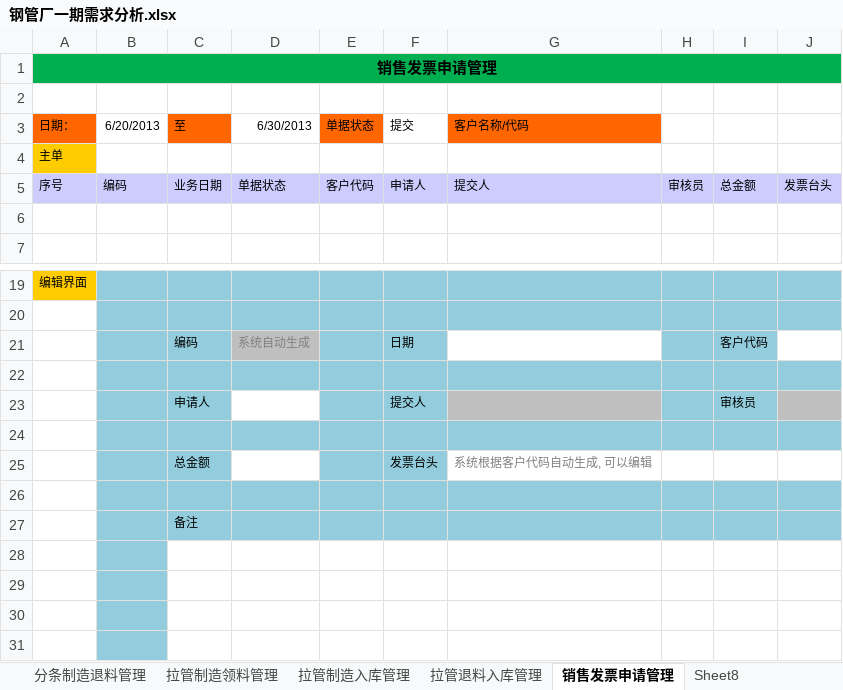
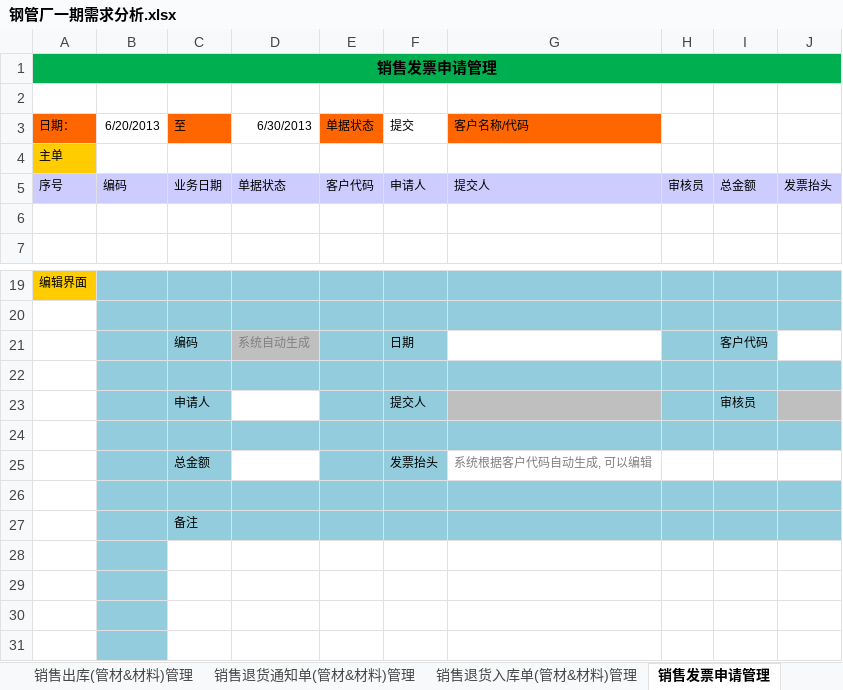
Before and after one commit to ZhangUranus/partner-fq, an Excel workbook: hot-deploy/partner/document/钢管厂一期软件开发需求/钢管厂一期需求分析.xlsx, sheet 销售发票申请管理, drawn as a sheet; only a part is shown, gaps mark what is left out; values as stored, in another font and other column widths than the file's, no borders; charts and pictures not drawn; the diff names each change by its address in the sheet, - before the commit and + after, or states it on an @@ line.

```diff
--- a/hot-deploy/partner/document/钢管厂一期软件开发需求/钢管厂一期需求分析.xlsx (sheet 销售发票申请管理)
+++ b/hot-deploy/partner/document/钢管厂一期软件开发需求/钢管厂一期需求分析.xlsx (sheet 销售发票申请管理)
+sheet tab: 销售出库(管材&材料)管理
+sheet tab: 销售退货通知单(管材&材料)管理
+sheet tab: 销售退货入库单(管材&材料)管理
-J5: 发票台头
+J5: 发票抬头
-F25 (提交): 发票台头
+F25 (提交): 发票抬头
```
Also changed, not shown: sheet 销售发票管理, sheet 结构表, sheet 拉管制造退料管理, other sheet tabs, charts or pictures.
